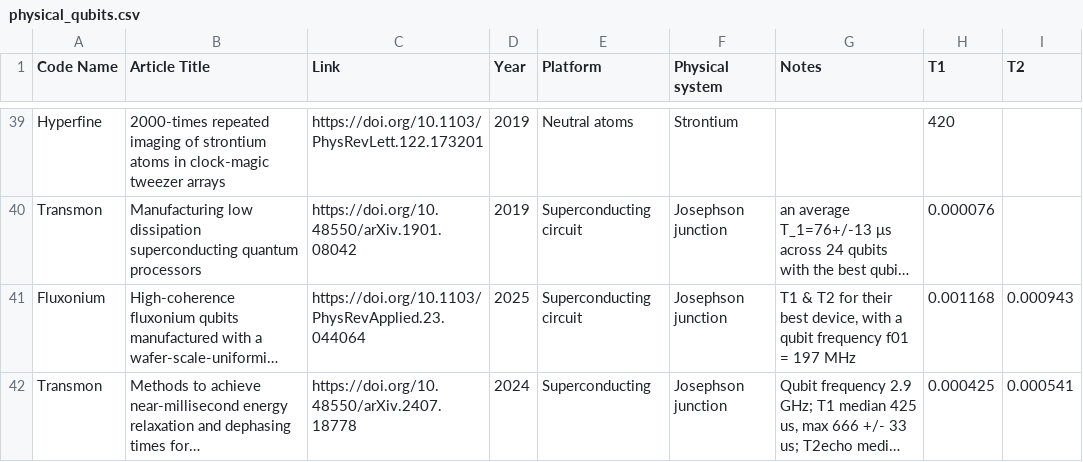
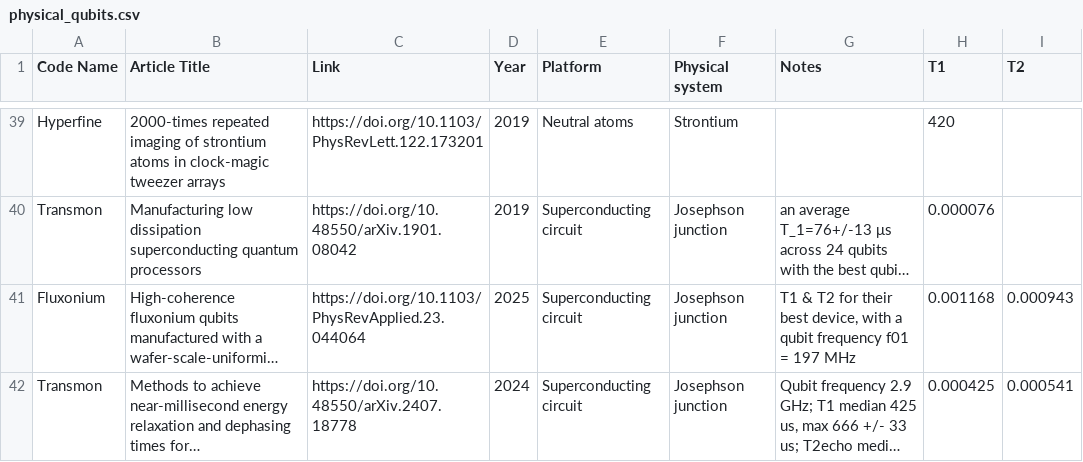
Before and after one commit to francois-marie/awesome-quantum-computing-experiments, a CSV file: data/physical_qubits.csv, drawn as a sheet; only a part is shown, gaps mark what is left out; long unchanged cells end in …; the diff names each change by its address in the sheet, - before the commit and + after, or states it on an @@ line.

Commit message:
Update physical_qubits.csv (#546)

```diff
--- a/data/physical_qubits.csv
+++ b/data/physical_qubits.csv
-E42 (Platform): Superconducting
+E42 (Platform): Superconducting circuit
```
